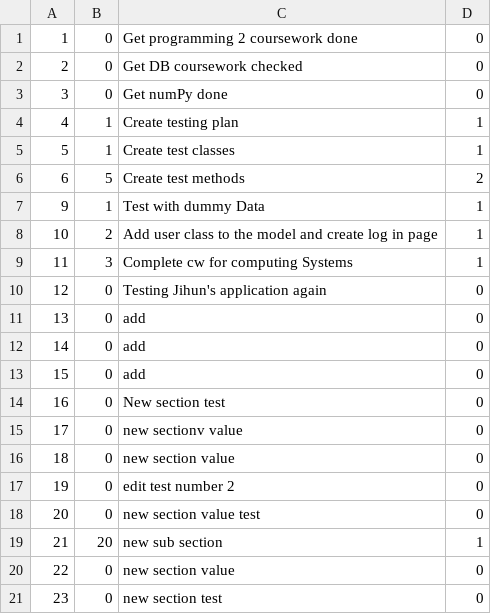
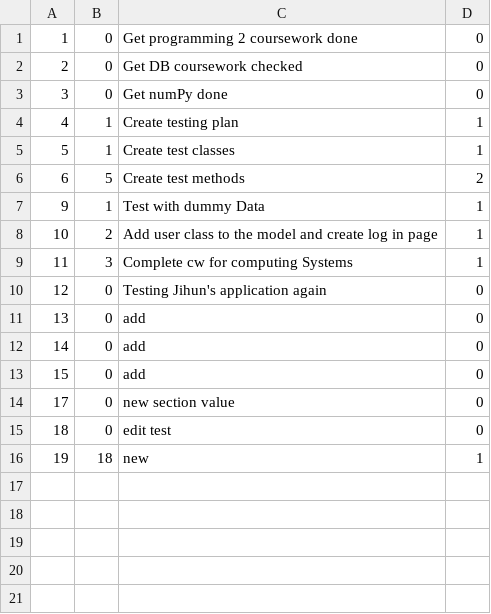
Before and after one commit to itsjihunpark/Microsoft-Word-Outliner-Clone, a CSV file: OutlinerNB/sections.csv, drawn as a sheet.

Commit message:
Created test methods for adding new section, adding new subsection, deleting, editing, and correct allocation of ID by the Section Constructor

```diff
--- a/OutlinerNB/sections.csv
+++ b/OutlinerNB/sections.csv
@@ -13,9 +13,4 @@
 15,0,add,0
-16,0,New section test,0
-17,0,new sectionv value,0
-18,0,new section value,0
-19,0,edit test number 2,0
-20,0,new section value test,0
-21,20,new sub section,1
-22,0,new section value,0
-23,0,new section test,0
+17,0,new section value,0
+18,0,edit test,0
+19,18,new,1
```
Also changed, not shown: 6 other files.
